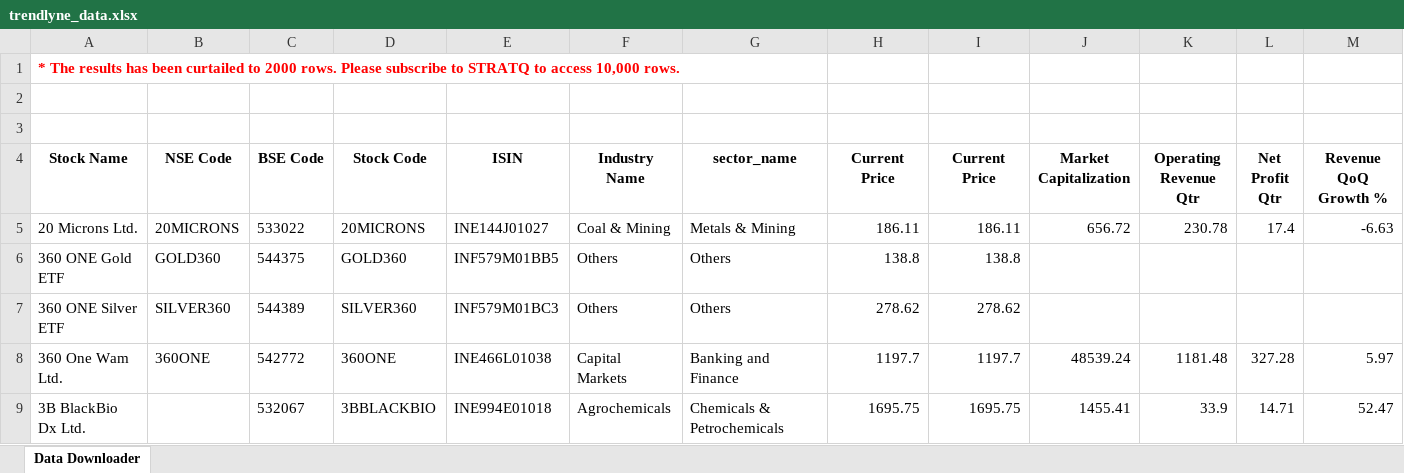
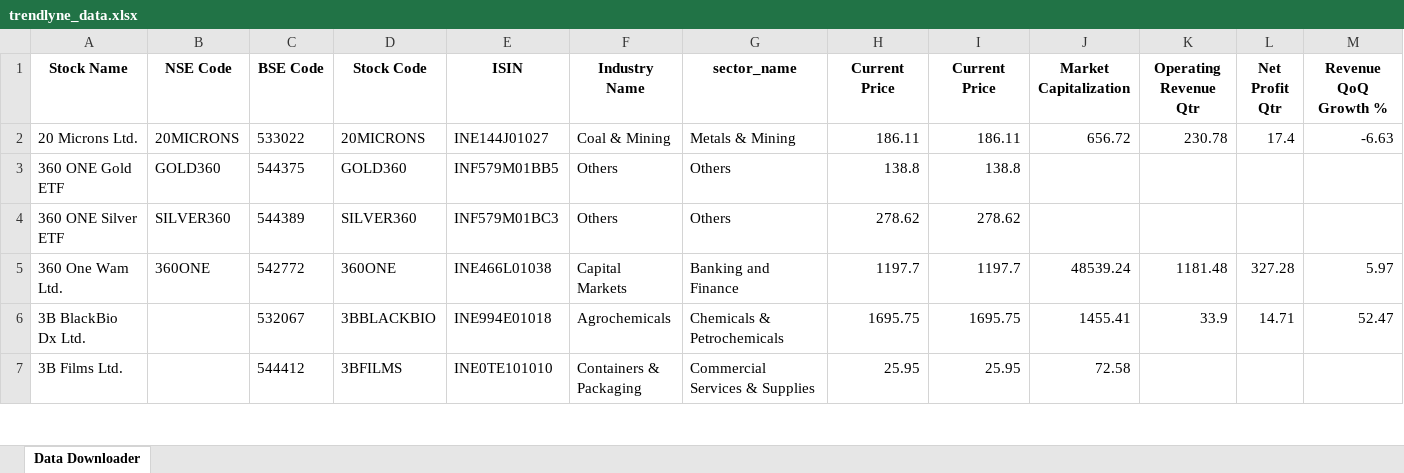
Before and after one commit to tradingRejin25/stock-api, an Excel workbook: data/trendlyne_data.xlsx, sheet Data Downloader, drawn as a sheet; only a part is shown; the shorter side is filled out with more unchanged rows; values as stored, in another font and other column widths than the file's, no borders; rows hold the shown columns only; the diff names each change by its address in the sheet, - before the commit and + after, or states it on an @@ line.

Commit message:
Updated excel

```diff
--- a/data/trendlyne_data.xlsx (sheet Data Downloader)
+++ b/data/trendlyne_data.xlsx (sheet Data Downloader)
-row 1: * The results has been curtailed to 2000 rows. Please subscribe to STRATQ to access 10,000 rows.
-row 2: (empty)
-row 3: (empty)
```
